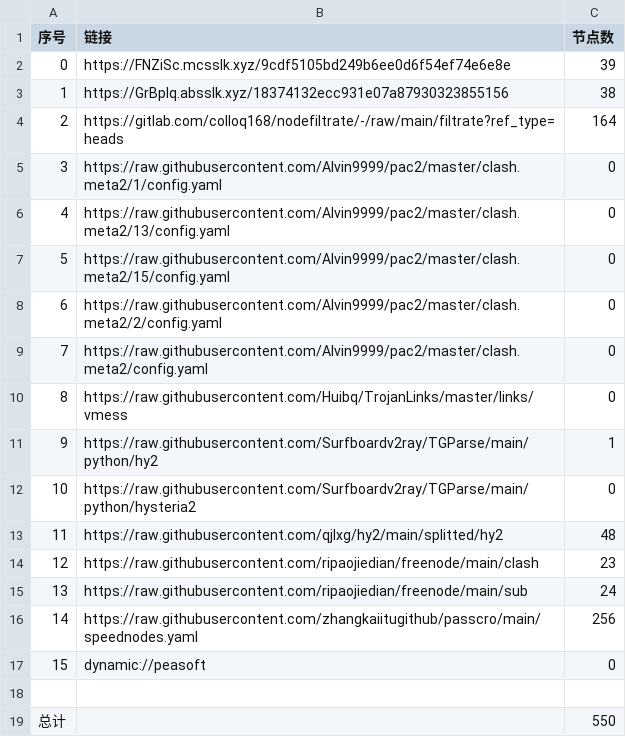
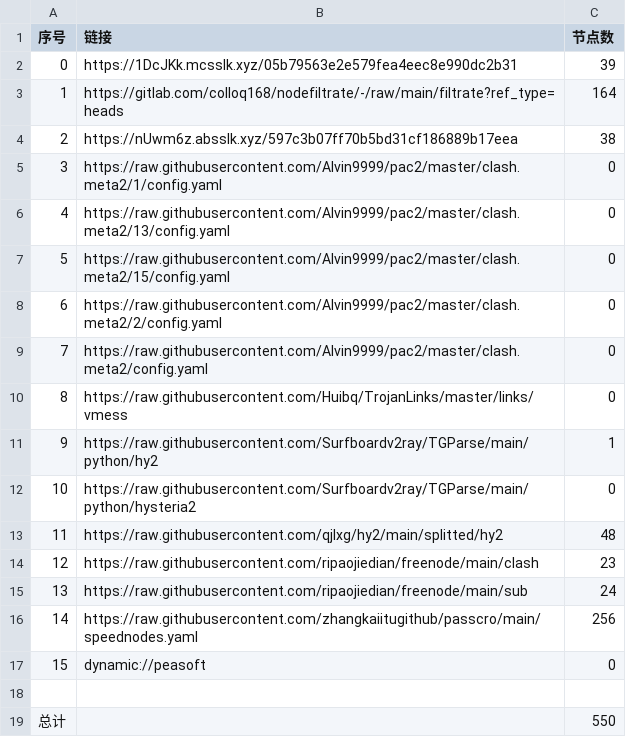
Before and after one commit to akflytiger/AutoMergePublicNodes, a CSV file: list_result.csv, drawn as a sheet.

```diff
--- a/list_result.csv
+++ b/list_result.csv
@@ -1,5 +1,5 @@
 序号,链接,节点数
-0,https://FNZiSc.mcsslk.xyz/9cdf5105bd249b6ee0d6f54ef74e6e8e,39
-1,https://GrBplq.absslk.xyz/18374132ecc931e07a87930323855156,38
-2,https://gitlab.com/colloq168/nodefiltrate/-/raw/main/filtrate?ref_type=heads,164
+0,https://1DcJKk.mcsslk.xyz/05b79563e2e579fea4eec8e990dc2b31,39
+1,https://gitlab.com/colloq168/nodefiltrate/-/raw/main/filtrate?ref_type=heads,164
+2,https://nUwm6z.absslk.xyz/597c3b07ff70b5bd31cf186889b17eea,38
 3,https://raw.githubusercontent.com/Alvin9999/pac2/master/clash.meta2/1/config.yaml,0
```
Also changed, not shown: 28 other files.
